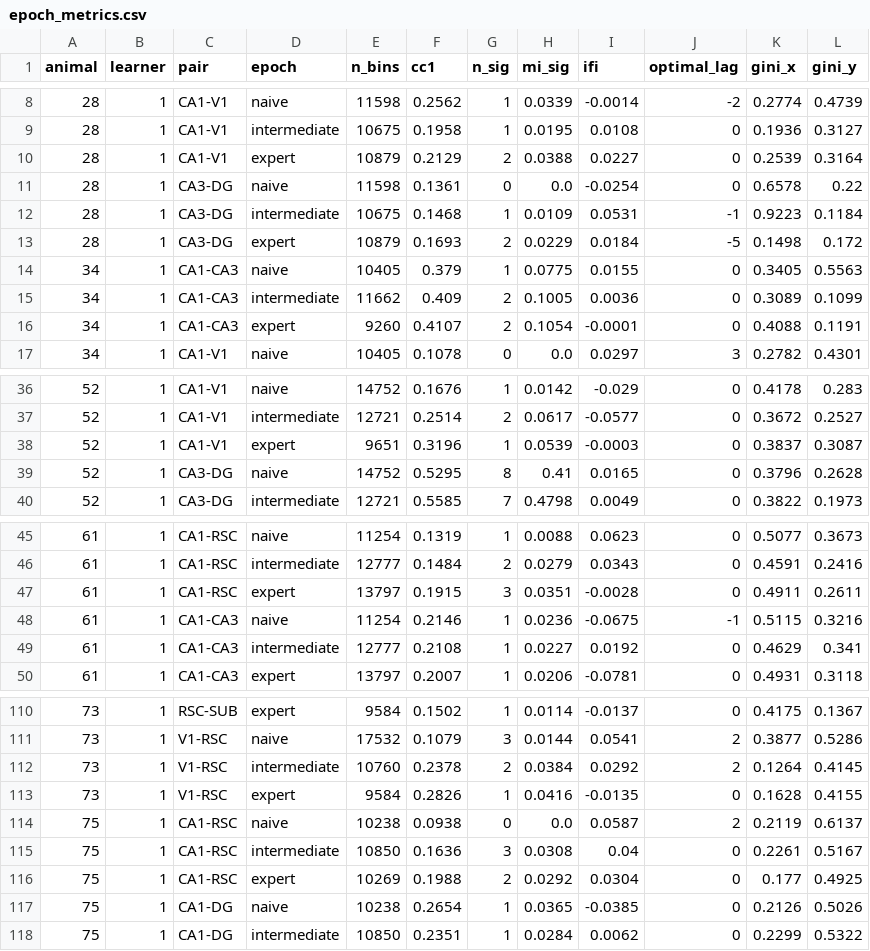
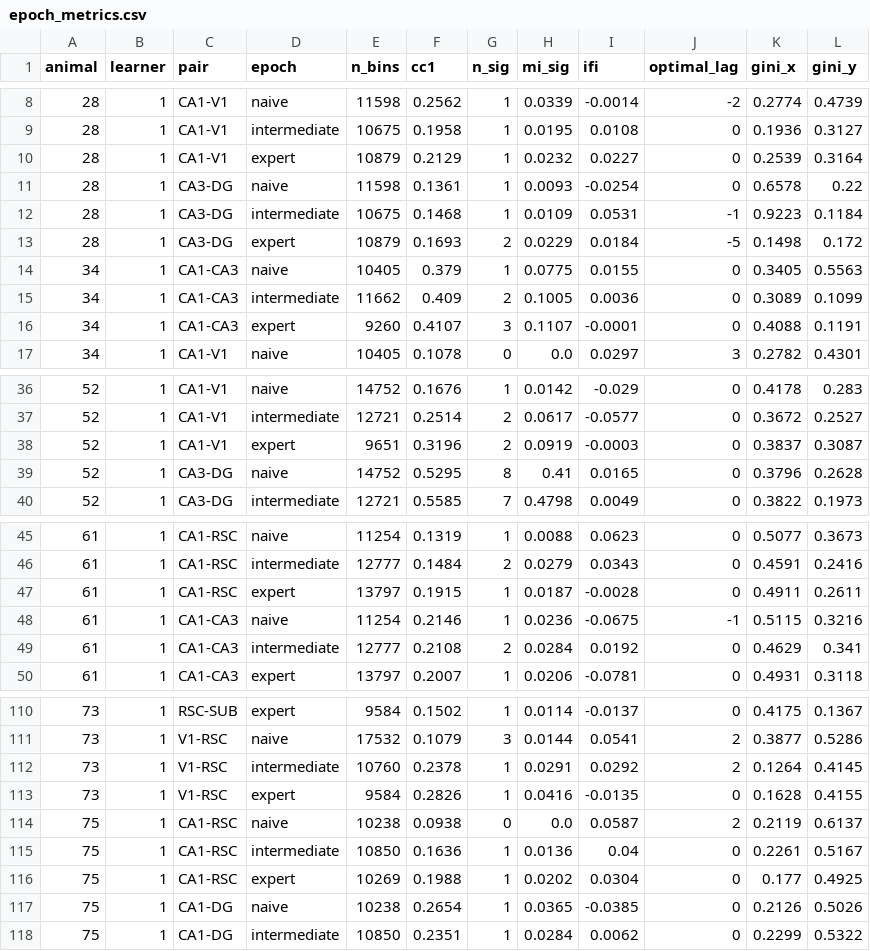
Before and after one commit to ThalionA/TomLearning, a CSV file: cca/results/epoch_metrics.csv, drawn as a sheet; only a part is shown, gaps mark what is left out; the diff covers the shown part only.

```diff
--- a/cca/results/epoch_metrics.csv
+++ b/cca/results/epoch_metrics.csv
@@ -9,4 +9,4 @@ animal,learner,pair,epoch,n_bins,cc1,n_sig,mi_sig,ifi,optimal_lag,gini_x,gini_y
 28,1,CA1-V1,intermediate,10675,0.1958,1,0.0195,0.0108,0,0.1936,0.3127
-28,1,CA1-V1,expert,10879,0.2129,2,0.0388,0.0227,0,0.2539,0.3164
-28,1,CA3-DG,naive,11598,0.1361,0,0.0,-0.0254,0,0.6578,0.22
+28,1,CA1-V1,expert,10879,0.2129,1,0.0232,0.0227,0,0.2539,0.3164
+28,1,CA3-DG,naive,11598,0.1361,1,0.0093,-0.0254,0,0.6578,0.22
 28,1,CA3-DG,intermediate,10675,0.1468,1,0.0109,0.0531,-1,0.9223,0.1184
@@ -15,3 +15,3 @@ animal,learner,pair,epoch,n_bins,cc1,n_sig,mi_sig,ifi,optimal_lag,gini_x,gini_y
 34,1,CA1-CA3,intermediate,11662,0.409,2,0.1005,0.0036,0,0.3089,0.1099
-34,1,CA1-CA3,expert,9260,0.4107,2,0.1054,-0.0001,0,0.4088,0.1191
+34,1,CA1-CA3,expert,9260,0.4107,3,0.1107,-0.0001,0,0.4088,0.1191
 34,1,CA1-V1,naive,10405,0.1078,0,0.0,0.0297,3,0.2782,0.4301
@@ -37,3 +37,3 @@ animal,learner,pair,epoch,n_bins,cc1,n_sig,mi_sig,ifi,optimal_lag,gini_x,gini_y
 52,1,CA1-V1,intermediate,12721,0.2514,2,0.0617,-0.0577,0,0.3672,0.2527
-52,1,CA1-V1,expert,9651,0.3196,1,0.0539,-0.0003,0,0.3837,0.3087
+52,1,CA1-V1,expert,9651,0.3196,2,0.0919,-0.0003,0,0.3837,0.3087
 52,1,CA3-DG,naive,14752,0.5295,8,0.41,0.0165,0,0.3796,0.2628
@@ -46,5 +46,5 @@ animal,learner,pair,epoch,n_bins,cc1,n_sig,mi_sig,ifi,optimal_lag,gini_x,gini_y
 61,1,CA1-RSC,intermediate,12777,0.1484,2,0.0279,0.0343,0,0.4591,0.2416
-61,1,CA1-RSC,expert,13797,0.1915,3,0.0351,-0.0028,0,0.4911,0.2611
+61,1,CA1-RSC,expert,13797,0.1915,1,0.0187,-0.0028,0,0.4911,0.2611
 61,1,CA1-CA3,naive,11254,0.2146,1,0.0236,-0.0675,-1,0.5115,0.3216
-61,1,CA1-CA3,intermediate,12777,0.2108,1,0.0227,0.0192,0,0.4629,0.341
+61,1,CA1-CA3,intermediate,12777,0.2108,2,0.0284,0.0192,0,0.4629,0.341
 61,1,CA1-CA3,expert,13797,0.2007,1,0.0206,-0.0781,0,0.4931,0.3118
@@ -111,7 +111,7 @@ animal,learner,pair,epoch,n_bins,cc1,n_sig,mi_sig,ifi,optimal_lag,gini_x,gini_y
 73,1,V1-RSC,naive,17532,0.1079,3,0.0144,0.0541,2,0.3877,0.5286
-73,1,V1-RSC,intermediate,10760,0.2378,2,0.0384,0.0292,2,0.1264,0.4145
+73,1,V1-RSC,intermediate,10760,0.2378,1,0.0291,0.0292,2,0.1264,0.4145
 73,1,V1-RSC,expert,9584,0.2826,1,0.0416,-0.0135,0,0.1628,0.4155
 75,1,CA1-RSC,naive,10238,0.0938,0,0.0,0.0587,2,0.2119,0.6137
-75,1,CA1-RSC,intermediate,10850,0.1636,3,0.0308,0.04,0,0.2261,0.5167
-75,1,CA1-RSC,expert,10269,0.1988,2,0.0292,0.0304,0,0.177,0.4925
+75,1,CA1-RSC,intermediate,10850,0.1636,1,0.0136,0.04,0,0.2261,0.5167
+75,1,CA1-RSC,expert,10269,0.1988,1,0.0202,0.0304,0,0.177,0.4925
 75,1,CA1-DG,naive,10238,0.2654,1,0.0365,-0.0385,0,0.2126,0.5026
```
Also changed, not shown: 10 edited cells elsewhere in this file, cca/results/epoch_dims.csv, 5 other files.
